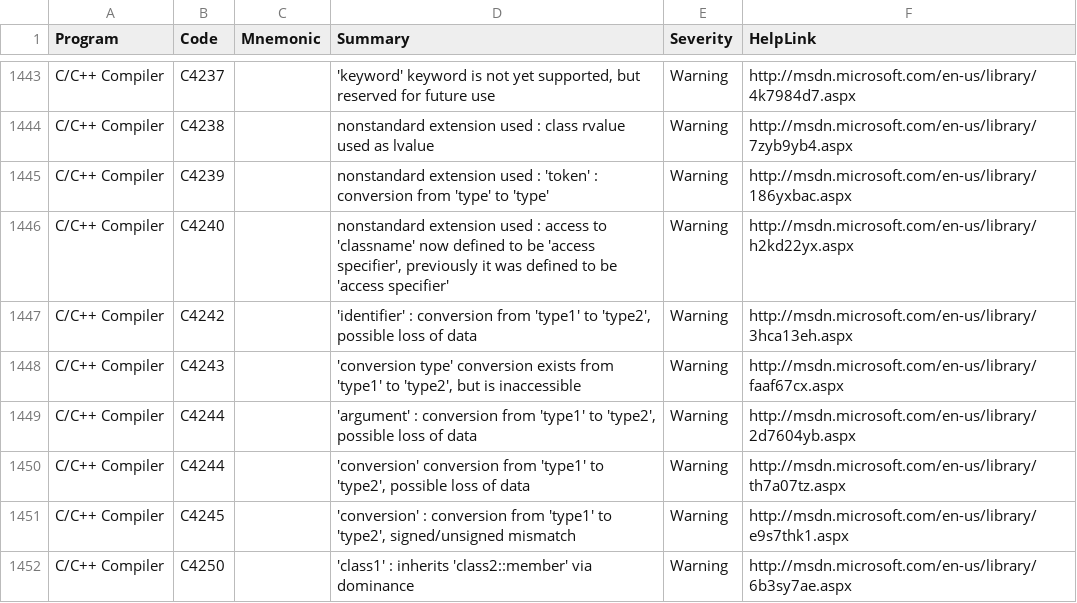
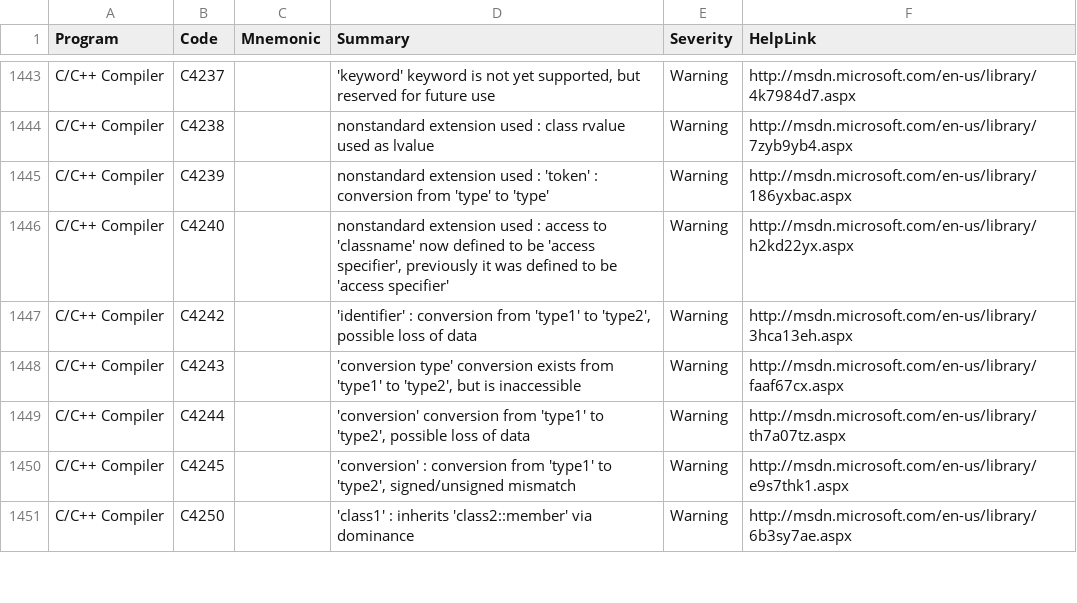
Before and after one commit to stansw/ErrorCodeMnemonic, a TSV file: datasets/All.tsv, drawn as a sheet; only a part is shown, gaps mark what is left out.

Commit message:
Remove duplicated entry for C4244 error

```diff
--- a/datasets/All.tsv
+++ b/datasets/All.tsv
@@ -1448,3 +1448,2 @@ C/C++ Compiler	C4242		'identifier' : conversion from 'type1' to 'type2', possibl
 C/C++ Compiler	C4243		'conversion type' conversion exists from 'type1' to 'type2', but is inaccessible	Warning	http://msdn.microsoft.com/en-us/library/faaf67cx.aspx
-C/C++ Compiler	C4244		'argument' : conversion from 'type1' to 'type2', possible loss of data	Warning	http://msdn.microsoft.com/en-us/library/2d7604yb.aspx
 C/C++ Compiler	C4244		'conversion' conversion from 'type1' to 'type2', possible loss of data	Warning	http://msdn.microsoft.com/en-us/library/th7a07tz.aspx
```
Also changed, not shown: 6 other files.
